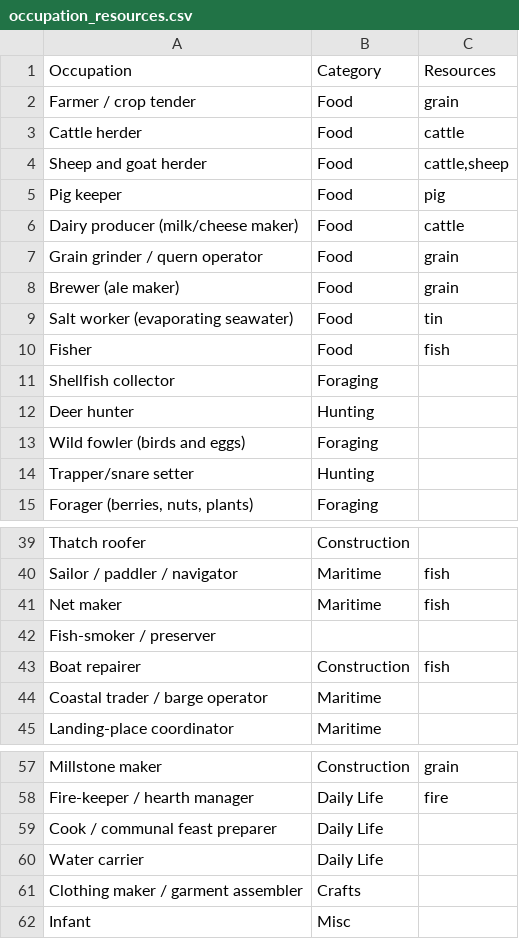
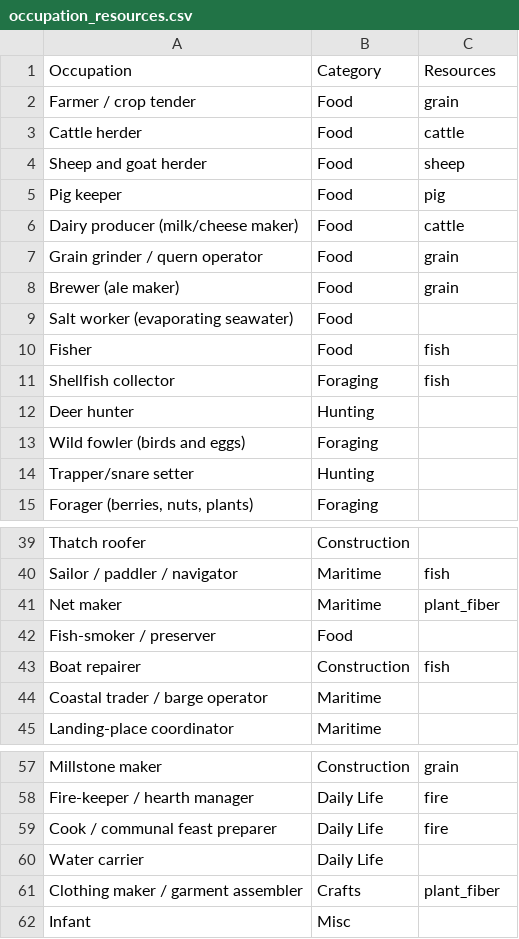
Before and after one commit to barbalet/bronzesim, a CSV file: occupation_resources.csv, drawn as a sheet; only a part is shown, gaps mark what is left out.

Commit message:
Update values

```diff
--- a/occupation_resources.csv
+++ b/occupation_resources.csv
@@ -3,3 +3,3 @@ Farmer / crop tender,Food,grain
 Cattle herder,Food,cattle
-Sheep and goat herder,Food,"cattle,sheep"
+Sheep and goat herder,Food,sheep
 Pig keeper,Food,pig
@@ -8,5 +8,5 @@ Grain grinder / quern operator,Food,grain
 Brewer (ale maker),Food,grain
-Salt worker (evaporating seawater),Food,tin
+Salt worker (evaporating seawater),Food,
 Fisher,Food,fish
-Shellfish collector,Foraging,
+Shellfish collector,Foraging,fish
 Deer hunter,Hunting,
@@ -40,4 +40,4 @@ Thatch roofer,Construction,
 Sailor / paddler / navigator,Maritime,fish
-Net maker,Maritime,fish
-Fish-smoker / preserver,,
+Net maker,Maritime,plant_fiber
+Fish-smoker / preserver,Food,
 Boat repairer,Construction,fish
@@ -58,5 +58,5 @@ Millstone maker,Construction,grain
 Fire-keeper / hearth manager,Daily Life,fire
-Cook / communal feast preparer,Daily Life,
+Cook / communal feast preparer,Daily Life,fire
 Water carrier,Daily Life,
-Clothing maker / garment assembler,Crafts,
+Clothing maker / garment assembler,Crafts,plant_fiber
 Infant,Misc,
```
Also changed, not shown: 1 other file.
